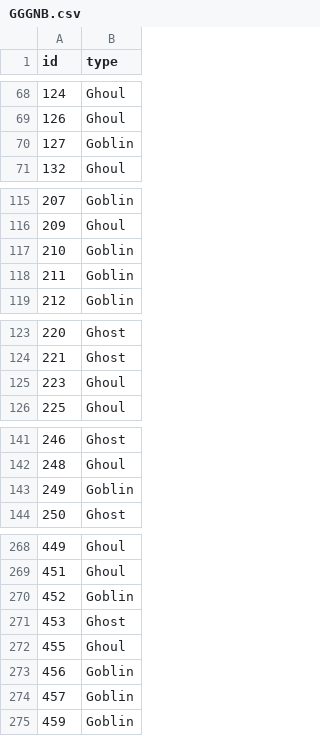
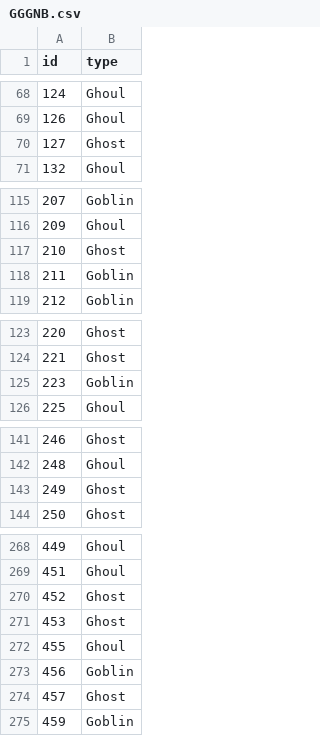
Before and after one commit to annafellars/GhostsGhoulsGoblins, a CSV file: GGGNB.csv, drawn as a sheet; only a part is shown, gaps mark what is left out; the diff covers the shown part only.

```diff
--- a/GGGNB.csv
+++ b/GGGNB.csv
@@ -69,3 +69,3 @@ id,type
 126,Ghoul
-127,Goblin
+127,Ghost
 132,Ghoul
@@ -116,3 +116,3 @@ id,type
 209,Ghoul
-210,Goblin
+210,Ghost
 211,Goblin
@@ -124,3 +124,3 @@ id,type
 221,Ghost
-223,Ghoul
+223,Goblin
 225,Ghoul
@@ -142,3 +142,3 @@ id,type
 248,Ghoul
-249,Goblin
+249,Ghost
 250,Ghost
@@ -269,3 +269,3 @@ id,type
 451,Ghoul
-452,Goblin
+452,Ghost
 453,Ghost
@@ -273,3 +273,3 @@ id,type
 456,Goblin
-457,Goblin
+457,Ghost
 459,Goblin
```
Also changed, not shown: 2 edited cells elsewhere in this file, 1 other file.
